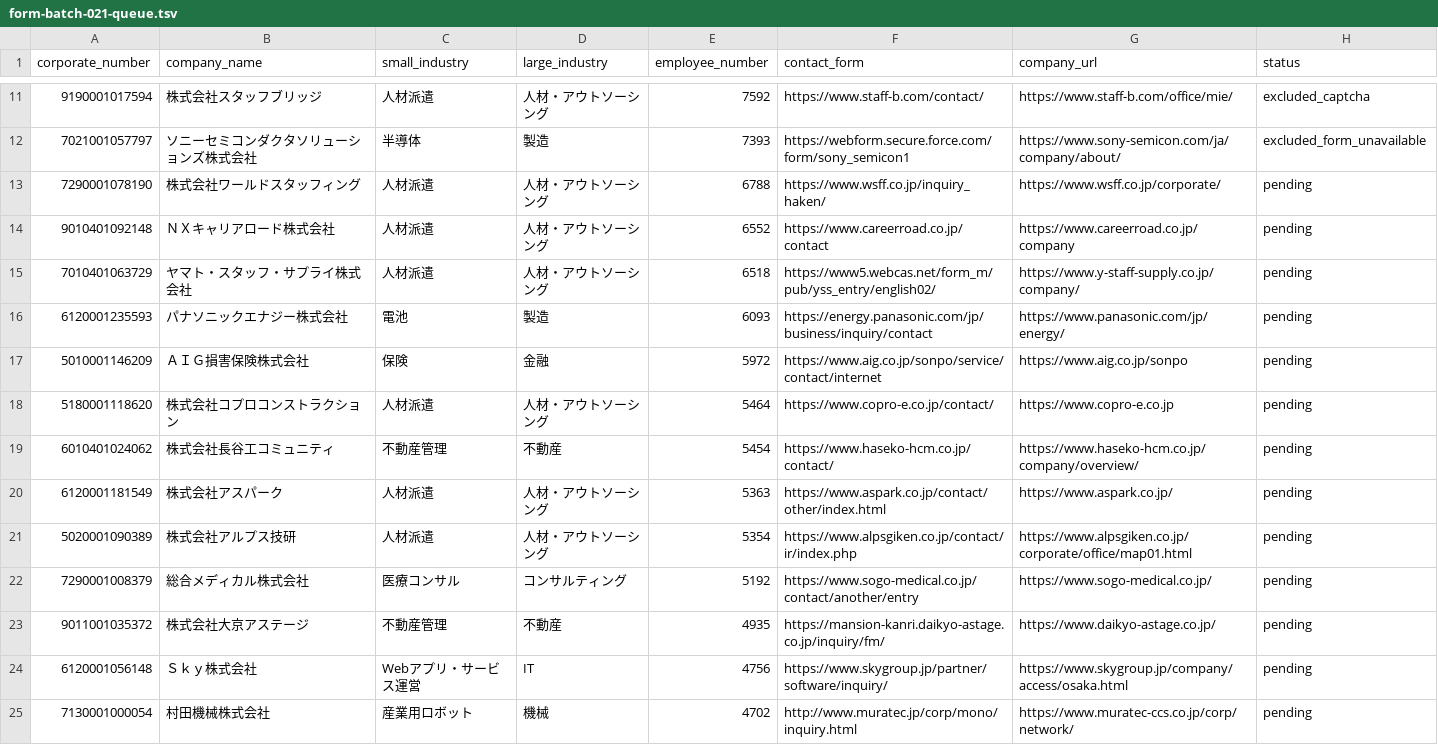
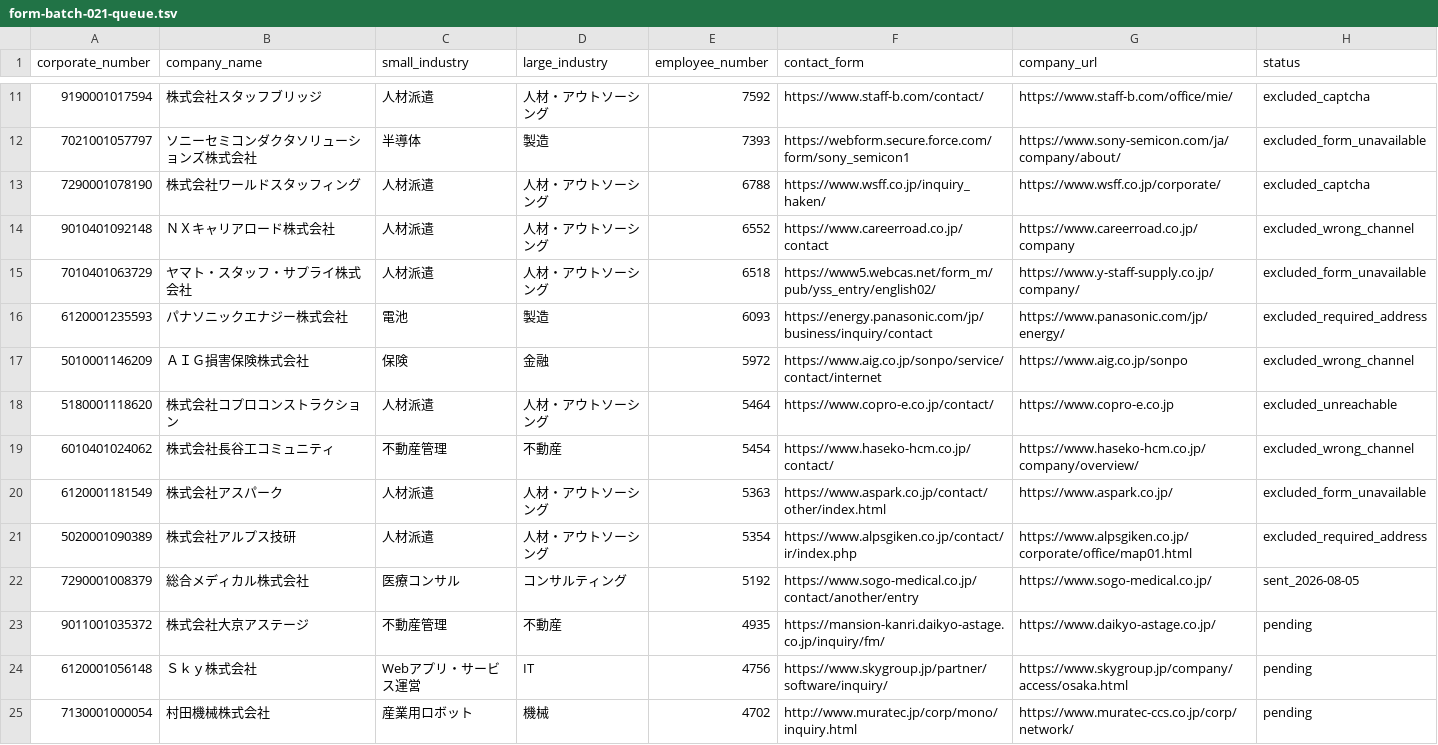
Before and after one commit to QuickWorkInc/adr-seminar-bdr, a TSV file: seminar/20260806_claude_salesforce/form-batch-021-queue.tsv, drawn as a sheet; only a part is shown, gaps mark what is left out.

Commit message:
process second ten form targets in batch 021

```diff
--- a/seminar/20260806_claude_salesforce/form-batch-021-queue.tsv
+++ b/seminar/20260806_claude_salesforce/form-batch-021-queue.tsv
@@ -12,12 +12,12 @@ corporate_number	company_name	small_industry	large_industry	employee_number	cont
 7021001057797	ソニーセミコンダクタソリューションズ株式会社	半導体	製造	7393	https://webform.secure.force.com/form/sony_semicon1	https://www.sony-semicon.com/ja/company/about/	excluded_form_unavailable
-7290001078190	株式会社ワールドスタッフィング	人材派遣	人材・アウトソーシング	6788	https://www.wsff.co.jp/inquiry_haken/	https://www.wsff.co.jp/corporate/	pending
-9010401092148	ＮＸキャリアロード株式会社	人材派遣	人材・アウトソーシング	6552	https://www.careerroad.co.jp/contact	https://www.careerroad.co.jp/company	pending
-7010401063729	ヤマト・スタッフ・サプライ株式会社	人材派遣	人材・アウトソーシング	6518	https://www5.webcas.net/form_m/pub/yss_entry/english02/	https://www.y-staff-supply.co.jp/company/	pending
-6120001235593	パナソニックエナジー株式会社	電池	製造	6093	https://energy.panasonic.com/jp/business/inquiry/contact	https://www.panasonic.com/jp/energy/	pending
-5010001146209	ＡＩＧ損害保険株式会社	保険	金融	5972	https://www.aig.co.jp/sonpo/service/contact/internet	https://www.aig.co.jp/sonpo	pending
-5180001118620	株式会社コプロコンストラクション	人材派遣	人材・アウトソーシング	5464	https://www.copro-e.co.jp/contact/	https://www.copro-e.co.jp	pending
-6010401024062	株式会社長谷工コミュニティ	不動産管理	不動産	5454	https://www.haseko-hcm.co.jp/contact/	https://www.haseko-hcm.co.jp/company/overview/	pending
-6120001181549	株式会社アスパーク	人材派遣	人材・アウトソーシング	5363	https://www.aspark.co.jp/contact/other/index.html	https://www.aspark.co.jp/	pending
-5020001090389	株式会社アルプス技研	人材派遣	人材・アウトソーシング	5354	https://www.alpsgiken.co.jp/contact/ir/index.php	https://www.alpsgiken.co.jp/corporate/office/map01.html	pending
-7290001008379	総合メディカル株式会社	医療コンサル	コンサルティング	5192	https://www.sogo-medical.co.jp/contact/another/entry	https://www.sogo-medical.co.jp/	pending
+7290001078190	株式会社ワールドスタッフィング	人材派遣	人材・アウトソーシング	6788	https://www.wsff.co.jp/inquiry_haken/	https://www.wsff.co.jp/corporate/	excluded_captcha
+9010401092148	ＮＸキャリアロード株式会社	人材派遣	人材・アウトソーシング	6552	https://www.careerroad.co.jp/contact	https://www.careerroad.co.jp/company	excluded_wrong_channel
+7010401063729	ヤマト・スタッフ・サプライ株式会社	人材派遣	人材・アウトソーシング	6518	https://www5.webcas.net/form_m/pub/yss_entry/english02/	https://www.y-staff-supply.co.jp/company/	excluded_form_unavailable
+6120001235593	パナソニックエナジー株式会社	電池	製造	6093	https://energy.panasonic.com/jp/business/inquiry/contact	https://www.panasonic.com/jp/energy/	excluded_required_address
+5010001146209	ＡＩＧ損害保険株式会社	保険	金融	5972	https://www.aig.co.jp/sonpo/service/contact/internet	https://www.aig.co.jp/sonpo	excluded_wrong_channel
+5180001118620	株式会社コプロコンストラクション	人材派遣	人材・アウトソーシング	5464	https://www.copro-e.co.jp/contact/	https://www.copro-e.co.jp	excluded_unreachable
+6010401024062	株式会社長谷工コミュニティ	不動産管理	不動産	5454	https://www.haseko-hcm.co.jp/contact/	https://www.haseko-hcm.co.jp/company/overview/	excluded_wrong_channel
+6120001181549	株式会社アスパーク	人材派遣	人材・アウトソーシング	5363	https://www.aspark.co.jp/contact/other/index.html	https://www.aspark.co.jp/	excluded_form_unavailable
+5020001090389	株式会社アルプス技研	人材派遣	人材・アウトソーシング	5354	https://www.alpsgiken.co.jp/contact/ir/index.php	https://www.alpsgiken.co.jp/corporate/office/map01.html	excluded_required_address
+7290001008379	総合メディカル株式会社	医療コンサル	コンサルティング	5192	https://www.sogo-medical.co.jp/contact/another/entry	https://www.sogo-medical.co.jp/	sent_2026-08-05
 9011001035372	株式会社大京アステージ	不動産管理	不動産	4935	https://mansion-kanri.daikyo-astage.co.jp/inquiry/fm/	https://www.daikyo-astage.co.jp/	pending
```
